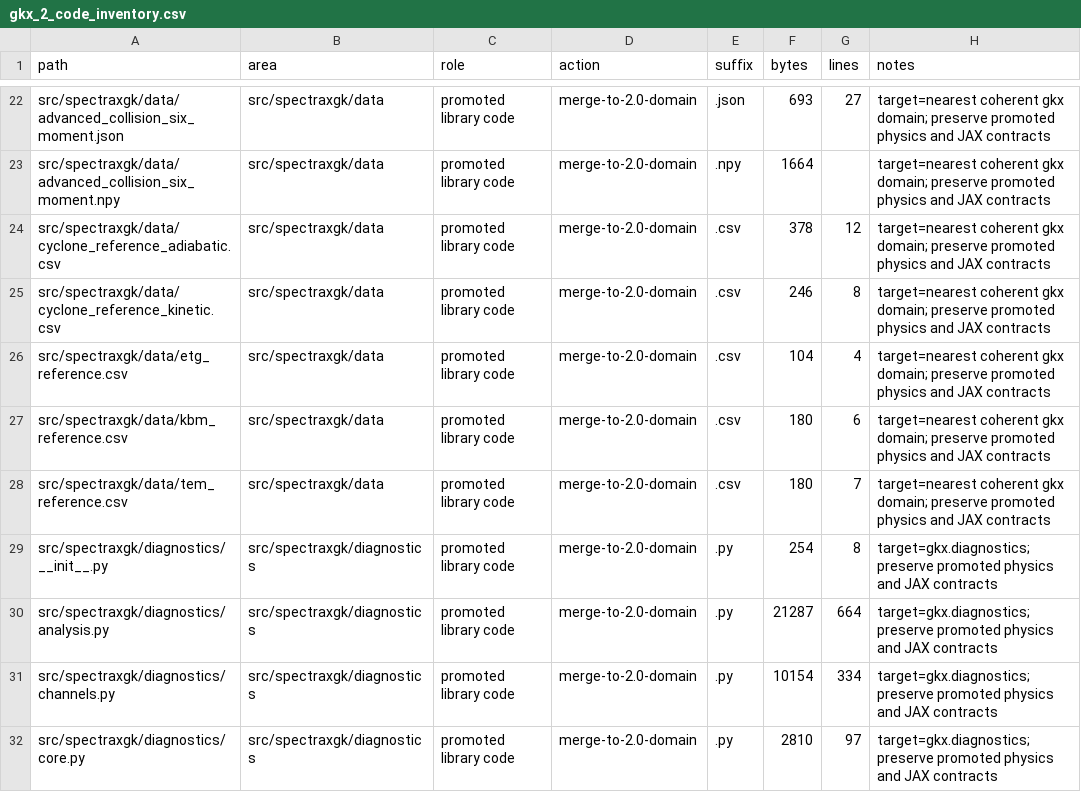
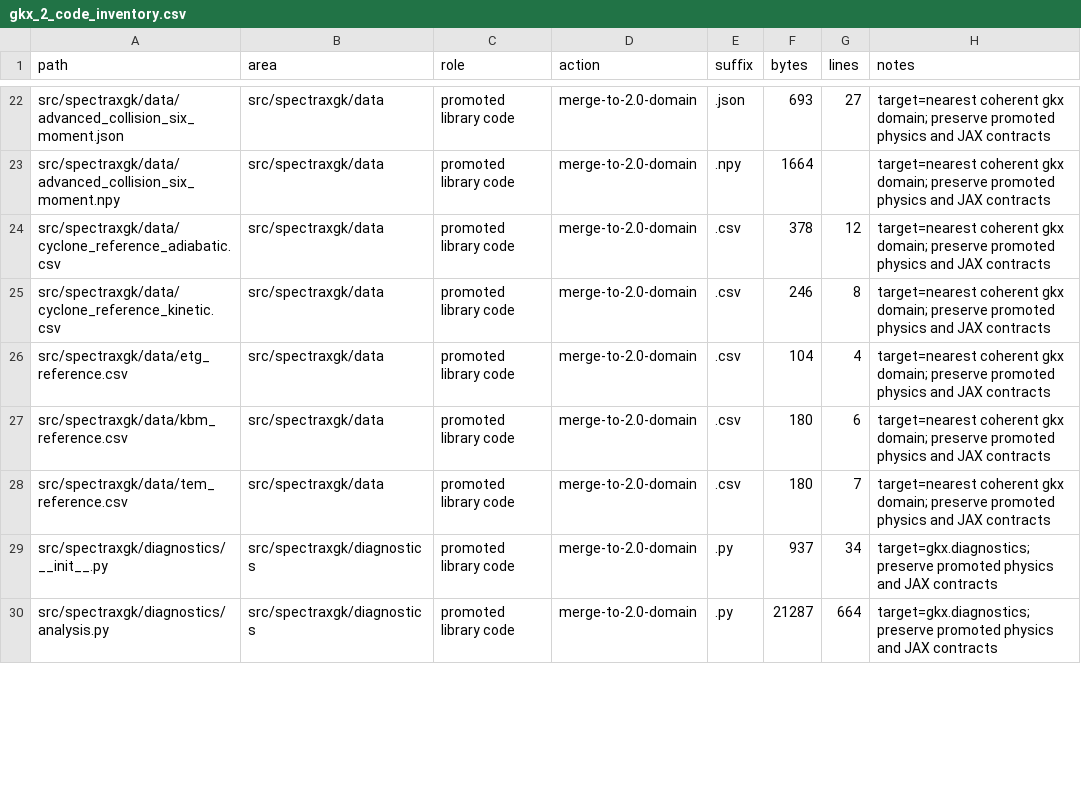
Before and after one commit to uwplasma/SPECTRAX-GK, a CSV file: scripts/gkx_2_code_inventory.csv, drawn as a sheet; only a part is shown, gaps mark what is left out; the diff covers the shown part only.

Commit message:
Consolidate diagnostic moment and growth owners

```diff
--- a/scripts/gkx_2_code_inventory.csv
+++ b/scripts/gkx_2_code_inventory.csv
@@ -28,5 +28,3 @@ src/spectraxgk/data/kbm_reference.csv,src/spectraxgk/data,promoted library code,
 src/spectraxgk/data/tem_reference.csv,src/spectraxgk/data,promoted library code,merge-to-2.0-domain,.csv,180,7,target=nearest coherent gkx domain; preserve promoted physics and JAX contracts
-src/spectraxgk/diagnostics/__init__.py,src/spectraxgk/diagnostics,promoted library code,merge-to-2.0-domain,.py,254,8,target=gkx.diagnostics; preserve promoted physics and JAX contracts
+src/spectraxgk/diagnostics/__init__.py,src/spectraxgk/diagnostics,promoted library code,merge-to-2.0-domain,.py,937,34,target=gkx.diagnostics; preserve promoted physics and JAX contracts
 src/spectraxgk/diagnostics/analysis.py,src/spectraxgk/diagnostics,promoted library code,merge-to-2.0-domain,.py,21287,664,target=gkx.diagnostics; preserve promoted physics and JAX contracts
-src/spectraxgk/diagnostics/channels.py,src/spectraxgk/diagnostics,promoted library code,merge-to-2.0-domain,.py,10154,334,target=gkx.diagnostics; preserve promoted physics and JAX contracts
-src/spectraxgk/diagnostics/core.py,src/spectraxgk/diagnostics,promoted library code,merge-to-2.0-domain,.py,2810,97,target=gkx.diagnostics; preserve promoted physics and JAX contracts
```
Also changed, not shown: 1 added row, 4 removed rows and 12 edited cells elsewhere in this file, 24 other files.
